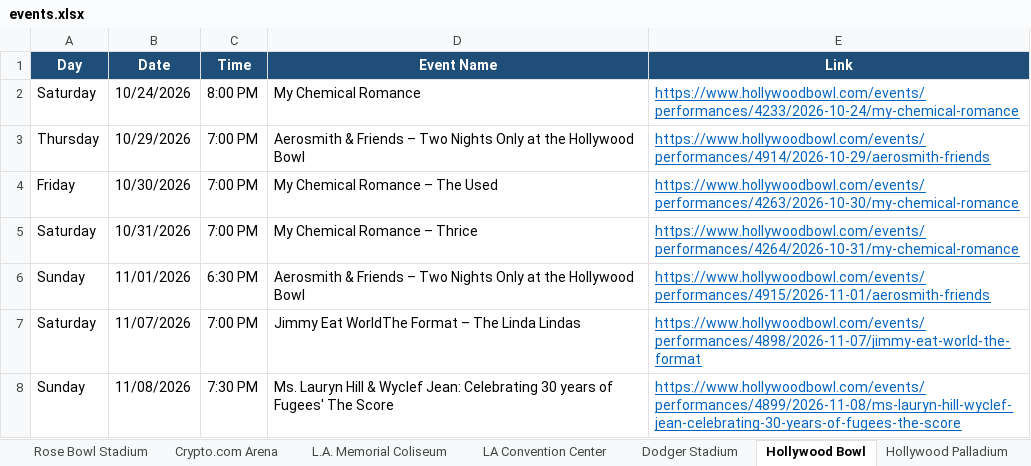
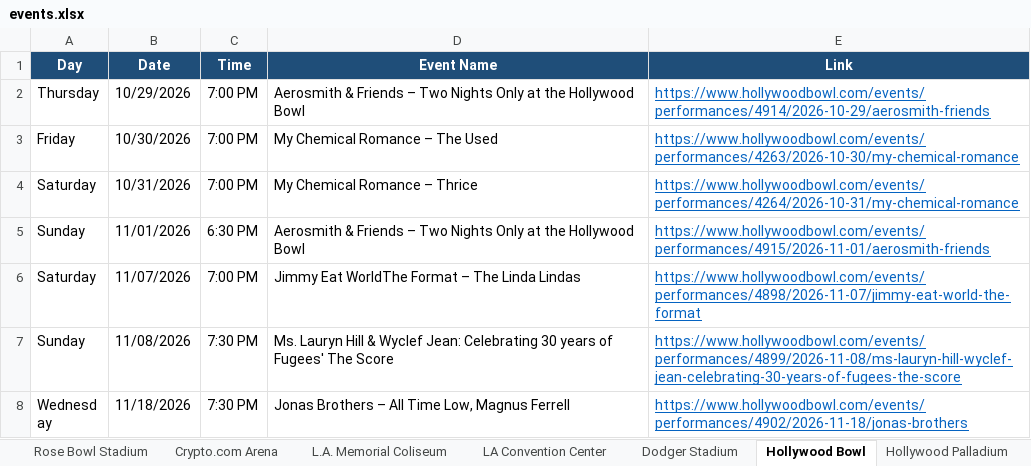
Before and after one commit to hannahlee-vzw/southern_california_events, an Excel workbook: docs/events.xlsx, sheet Hollywood Bowl, drawn as a sheet; only a part is shown; the shorter side is filled out with more unchanged rows; values as stored, in another font and other column widths than the file's, no borders; the diff names each change by its address in the sheet, - before the commit and + after, or states it on an @@ line.

```diff
--- a/docs/events.xlsx (sheet Hollywood Bowl)
+++ b/docs/events.xlsx (sheet Hollywood Bowl)
-row 2: Saturday | 10/24/2026 | 8:00 PM | My Chemical Romance | https://www.hollywoodbowl.com/events/performances/4233/2026-10-24/my-chemical-romance
```
Also changed, not shown: sheet Past Events, sheet Long Beach Convention Center, sheet L.A. Memorial Coliseum, sheet SoFi Stadium, sheet Rose Bowl Stadium, sheet Kia Forum, 3 more sheets, 3 other files.
